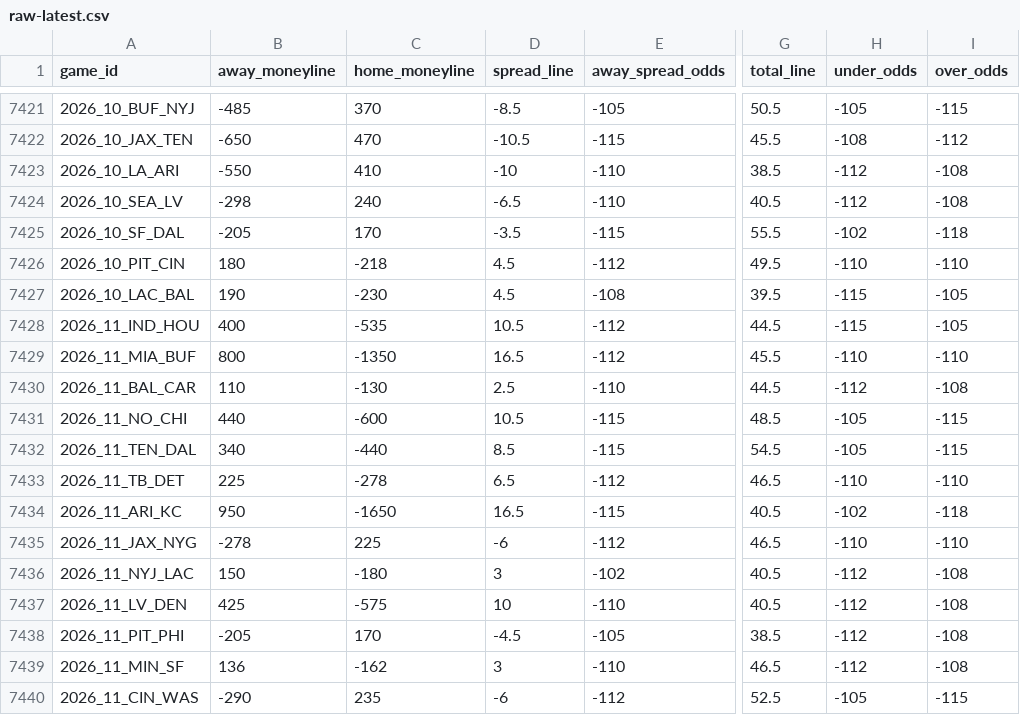
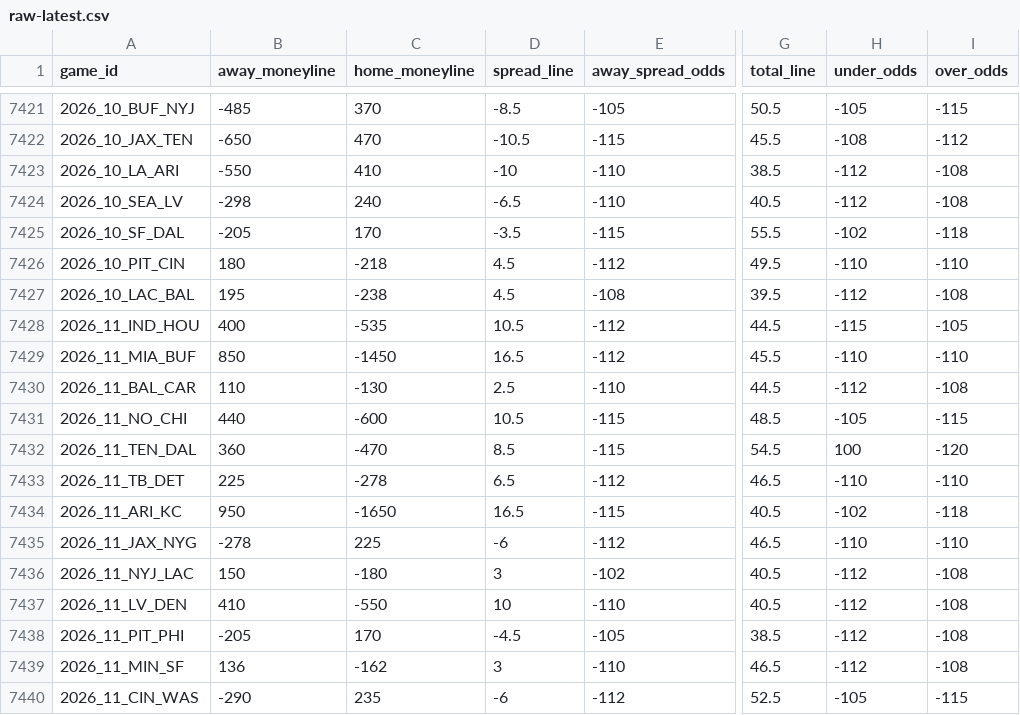
Before and after one commit to Lolindhir/fantasy-app, a CSV file: data-source/providers/nflverse/schedule-odds/raw-latest.csv, drawn as a sheet; only a part is shown, gaps mark what is left out; the diff names each change by its address in the sheet, - before the commit and + after, or states it on an @@ line.

```diff
--- a/data-source/providers/nflverse/schedule-odds/raw-latest.csv
+++ b/data-source/providers/nflverse/schedule-odds/raw-latest.csv
-B7427 (away_moneyline): 190
+B7427 (away_moneyline): 195
-C7427 (home_moneyline): -230
+C7427 (home_moneyline): -238
-H7427 (under_odds): -115
+H7427 (under_odds): -112
-I7427 (over_odds): -105
+I7427 (over_odds): -108
-B7429 (away_moneyline): 800
+B7429 (away_moneyline): 850
-C7429 (home_moneyline): -1350
+C7429 (home_moneyline): -1450
-B7432 (away_moneyline): 340
+B7432 (away_moneyline): 360
-C7432 (home_moneyline): -440
+C7432 (home_moneyline): -470
-H7432 (under_odds): -105
+H7432 (under_odds): 100
-I7432 (over_odds): -115
+I7432 (over_odds): -120
-B7437 (away_moneyline): 425
+B7437 (away_moneyline): 410
-C7437 (home_moneyline): -575
+C7437 (home_moneyline): -550
```
Also changed, not shown: data-source/providers/nflverse/rosters/raw-2026.csv, 10 other files.
